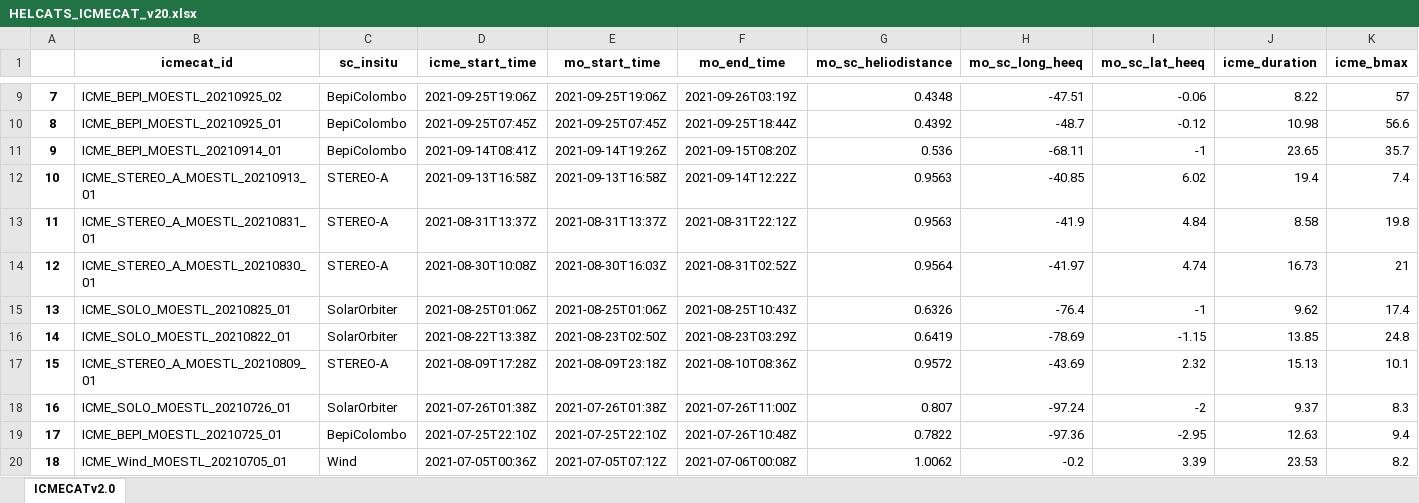
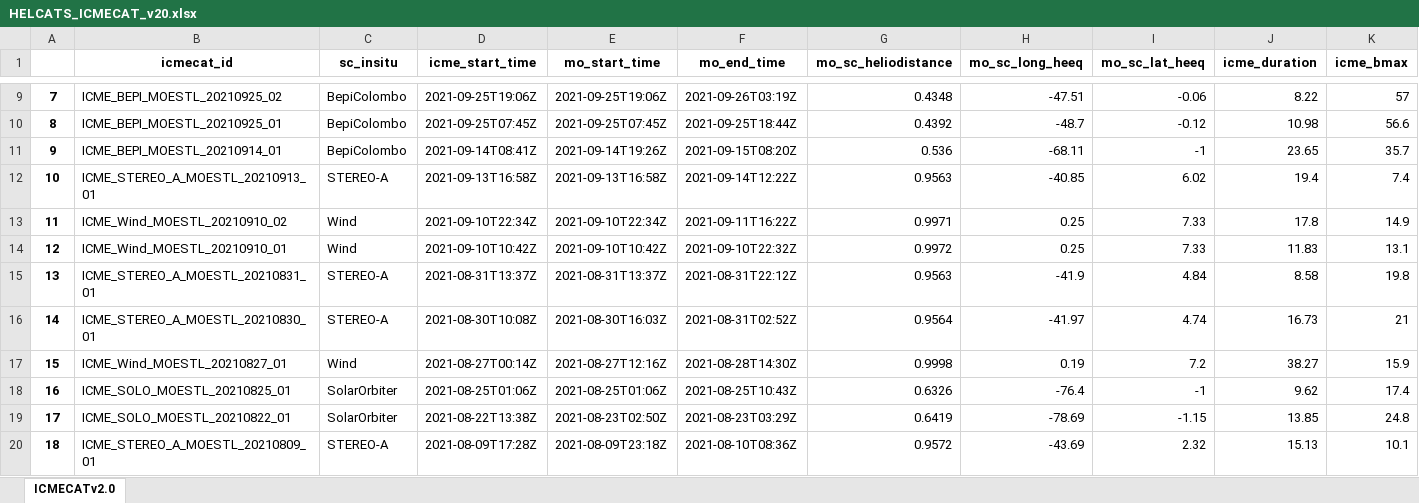
Before and after one commit to cmoestl/heliocats, an Excel workbook: icmecat/HELCATS_ICMECAT_v20.xlsx, sheet ICMECATv2.0, drawn as a sheet; only a part is shown, gaps mark what is left out; the shorter side is filled out with more unchanged rows; values as stored, in another font and other column widths than the file's, no borders; addresses are those after the commit; rows hold the shown columns only; the diff covers the shown part only; the diff names each change by its address in the sheet, - before the commit and + after, or states it on an @@ line.

Commit message:
icmecat update nov 29

```diff
--- a/icmecat/HELCATS_ICMECAT_v20.xlsx (sheet ICMECATv2.0)
+++ b/icmecat/HELCATS_ICMECAT_v20.xlsx (sheet ICMECATv2.0)
+row 13: 11 | ICME_Wind_MOESTL_20210910_02 | Wind | 2021-09-10T22:34Z | 2021-09-10T22:34Z | 2021-09-11T16:22Z | 0.9971 | 0.25 | 7.33 | 17.8 | 14.9
+row 14: 12 | ICME_Wind_MOESTL_20210910_01 | Wind | 2021-09-10T10:42Z | 2021-09-10T10:42Z | 2021-09-10T22:32Z | 0.9972 | 0.25 | 7.33 | 11.83 | 13.1
@@ column A renumbered from row 15 down @@
+row 17: 15 | ICME_Wind_MOESTL_20210827_01 | Wind | 2021-08-27T00:14Z | 2021-08-27T12:16Z | 2021-08-28T14:30Z | 0.9998 | 0.19 | 7.2 | 38.27 | 15.9
```
Also changed, not shown: 4 added rows elsewhere in this sheet, icmecat/HELCATS_ICMECAT_v20_master.xlsx, 19 other files.
